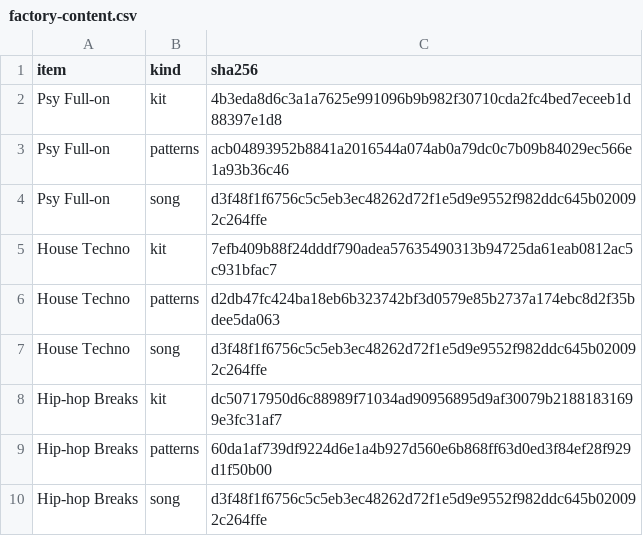
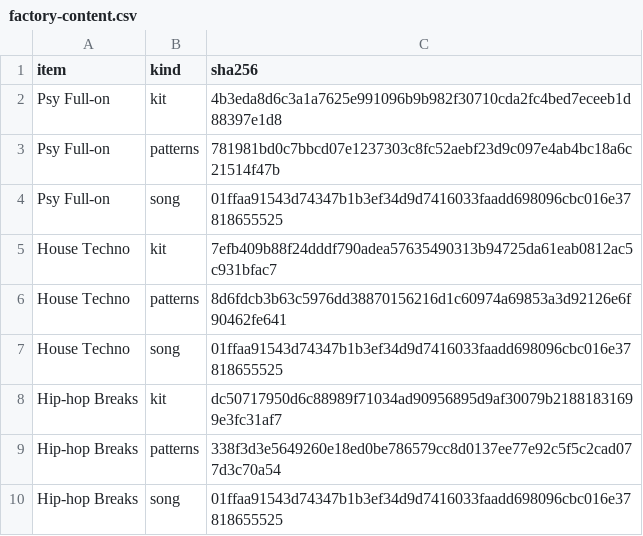
Before and after one commit to ultima-vox/vox-electronic-engine, a CSV file: products/drums/factory-content.csv, drawn as a sheet.

```diff
--- a/products/drums/factory-content.csv
+++ b/products/drums/factory-content.csv
@@ -2,9 +2,9 @@ item,kind,sha256
 Psy Full-on,kit,4b3eda8d6c3a1a7625e991096b9b982f30710cda2fc4bed7eceeb1d88397e1d8
-Psy Full-on,patterns,acb04893952b8841a2016544a074ab0a79dc0c7b09b84029ec566e1a93b36c46
-Psy Full-on,song,d3f48f1f6756c5c5eb3ec48262d72f1e5d9e9552f982ddc645b020092c264ffe
+Psy Full-on,patterns,781981bd0c7bbcd07e1237303c8fc52aebf23d9c097e4ab4bc18a6c21514f47b
+Psy Full-on,song,01ffaa91543d74347b1b3ef34d9d7416033faadd698096cbc016e37818655525
 House Techno,kit,7efb409b88f24dddf790adea57635490313b94725da61eab0812ac5c931bfac7
-House Techno,patterns,d2db47fc424ba18eb6b323742bf3d0579e85b2737a174ebc8d2f35bdee5da063
-House Techno,song,d3f48f1f6756c5c5eb3ec48262d72f1e5d9e9552f982ddc645b020092c264ffe
+House Techno,patterns,8d6fdcb3b63c5976dd38870156216d1c60974a69853a3d92126e6f90462fe641
+House Techno,song,01ffaa91543d74347b1b3ef34d9d7416033faadd698096cbc016e37818655525
 Hip-hop Breaks,kit,dc50717950d6c88989f71034ad90956895d9af30079b21881831699e3fc31af7
-Hip-hop Breaks,patterns,60da1af739df9224d6e1a4b927d560e6b868ff63d0ed3f84ef28f929d1f50b00
-Hip-hop Breaks,song,d3f48f1f6756c5c5eb3ec48262d72f1e5d9e9552f982ddc645b020092c264ffe
+Hip-hop Breaks,patterns,338f3d3e5649260e18ed0be786579cc8d0137ee77e92c5f5c2cad077d3c70a54
+Hip-hop Breaks,song,01ffaa91543d74347b1b3ef34d9d7416033faadd698096cbc016e37818655525
```
Also changed, not shown: 28 other files.
